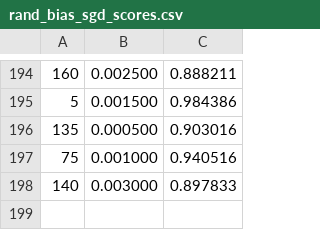
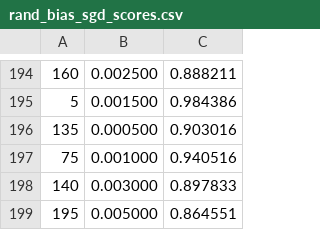
Before and after one commit to kklein/CILRecommender2018, a CSV file: data/rand_bias_sgd_scores.csv, drawn as a sheet; only a part is shown, gaps mark what is left out.

Commit message:
More analysis data.

```diff
--- a/data/rand_bias_sgd_scores.csv
+++ b/data/rand_bias_sgd_scores.csv
@@ -198 +198,2 @@
 140, 0.003000, 0.897833
+195, 0.005000, 0.864551
```
